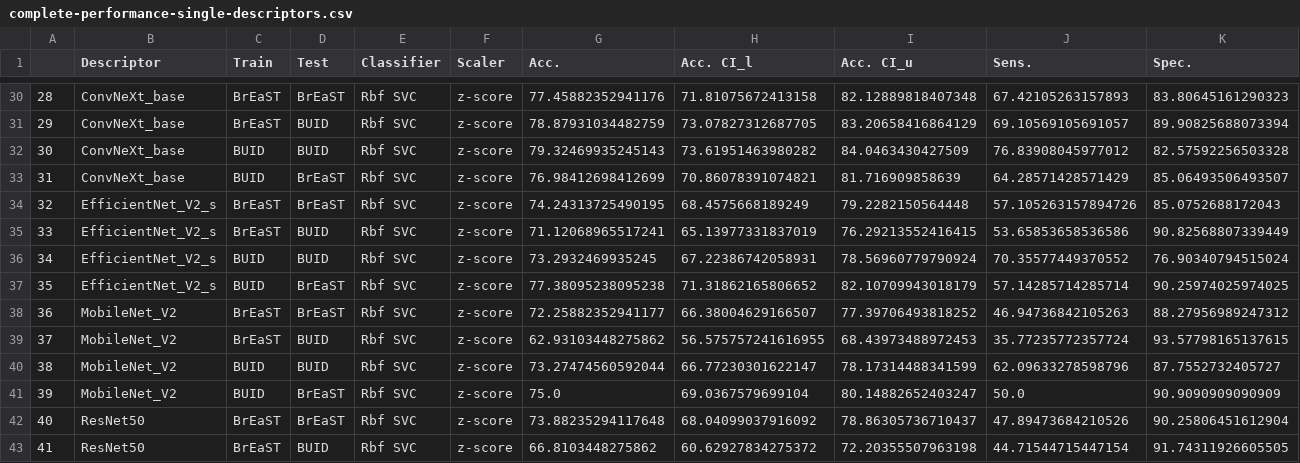
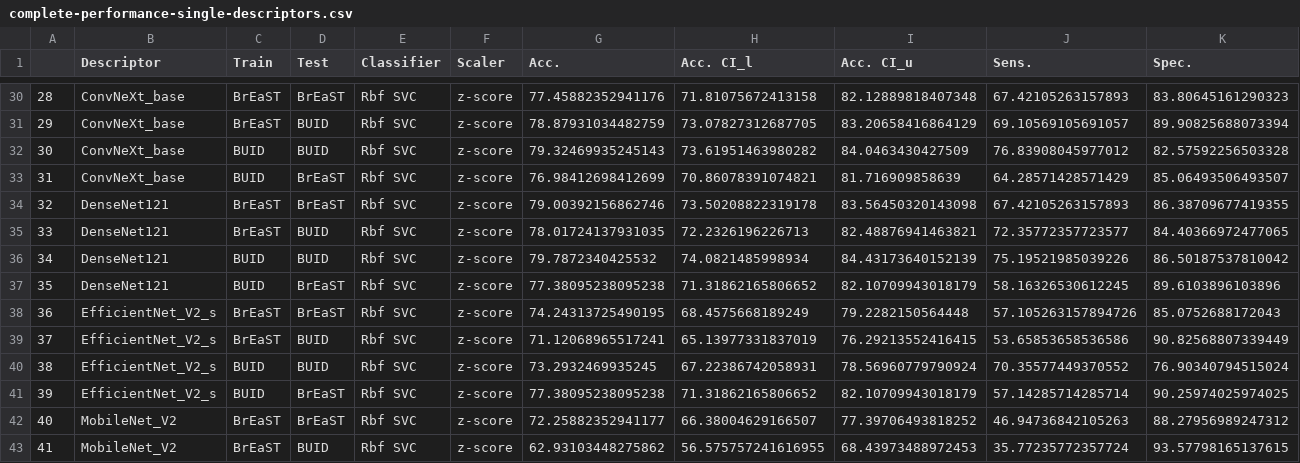
Before and after one commit to bianconif/bus_ensemble_classification, a CSV file: output/complete-performance-single-descriptors.csv, drawn as a sheet; only a part is shown, gaps mark what is left out; the shorter side is filled out with more unchanged rows; addresses are those after the commit; the diff names each change by its address in the sheet, - before the commit and + after, or states it on an @@ line.

```diff
--- a/output/complete-performance-single-descriptors.csv
+++ b/output/complete-performance-single-descriptors.csv
+row 34: 32 | DenseNet121 | BrEaST | BrEaST | Rbf SVC | z-score | 79.00392156862746 | 73.50208822319178 | 83.56450320143098 | 67.42105263157893 | 86.38709677419355
+row 35: 33 | DenseNet121 | BrEaST | BUID | Rbf SVC | z-score | 78.01724137931035 | 72.2326196226713 | 82.48876941463821 | 72.35772357723577 | 84.40366972477065
+row 36: 34 | DenseNet121 | BUID | BUID | Rbf SVC | z-score | 79.7872340425532 | 74.0821485998934 | 84.43173640152139 | 75.19521985039226 | 86.50187537810042
+row 37: 35 | DenseNet121 | BUID | BrEaST | Rbf SVC | z-score | 77.38095238095238 | 71.31862165806652 | 82.10709943018179 | 58.16326530612245 | 89.6103896103896
@@ column A renumbered from row 38 down @@
```
Also changed, not shown: output/best-performance-combined-descriptors.csv, output/best-performance-single-descriptors.csv, 7 other files.
